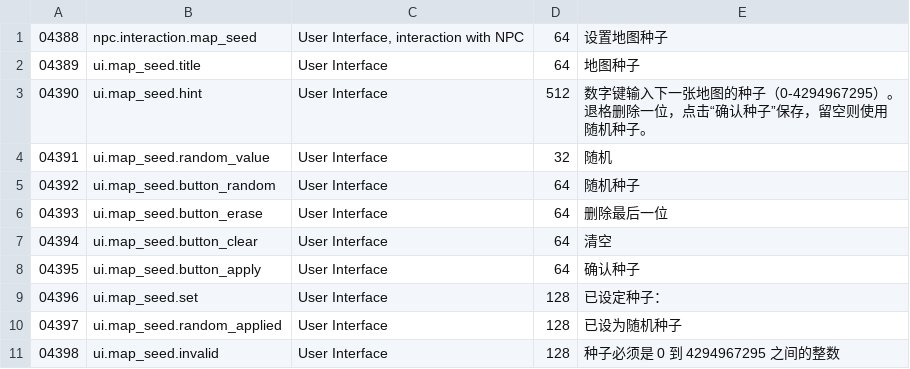
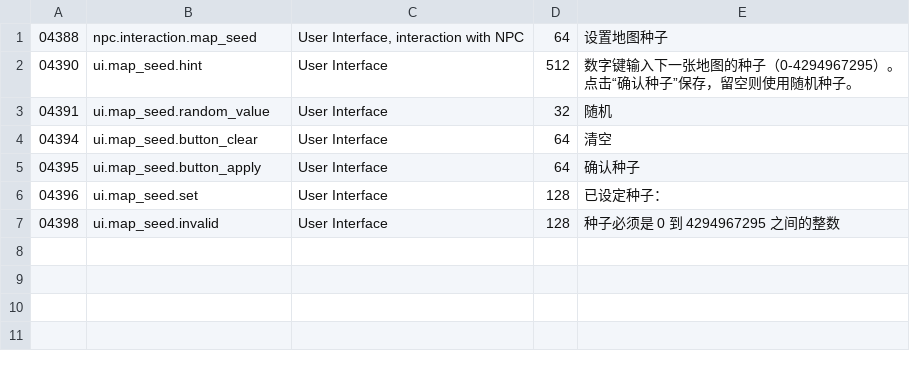
Before and after one commit to Kasesiki/zs-coop-loader, a CSV file: ui_seed/language_zh.csv, drawn as a sheet.

```diff
--- a/ui_seed/language_zh.csv
+++ b/ui_seed/language_zh.csv
@@ -1,7 +1,4 @@
 04388,npc.interaction.map_seed,"User Interface, interaction with NPC",64,设置地图种子
-04389,ui.map_seed.title,User Interface,64,地图种子
-04390,ui.map_seed.hint,User Interface,512,数字键输入下一张地图的种子（0-4294967295）。退格删除一位，点击“确认种子”保存，留空则使用随机种子。
+04390,ui.map_seed.hint,User Interface,512,数字键输入下一张地图的种子（0-4294967295）。点击“确认种子”保存，留空则使用随机种子。
 04391,ui.map_seed.random_value,User Interface,32,随机
-04392,ui.map_seed.button_random,User Interface,64,随机种子
-04393,ui.map_seed.button_erase,User Interface,64,删除最后一位
 04394,ui.map_seed.button_clear,User Interface,64,清空
@@ -9,3 +6,2 @@
 04396,ui.map_seed.set,User Interface,128,已设定种子：
-04397,ui.map_seed.random_applied,User Interface,128,已设为随机种子
 04398,ui.map_seed.invalid,User Interface,128,种子必须是 0 到 4294967295 之间的整数
```
Also changed, not shown: ui_seed/language_en.csv, 2 other files.
